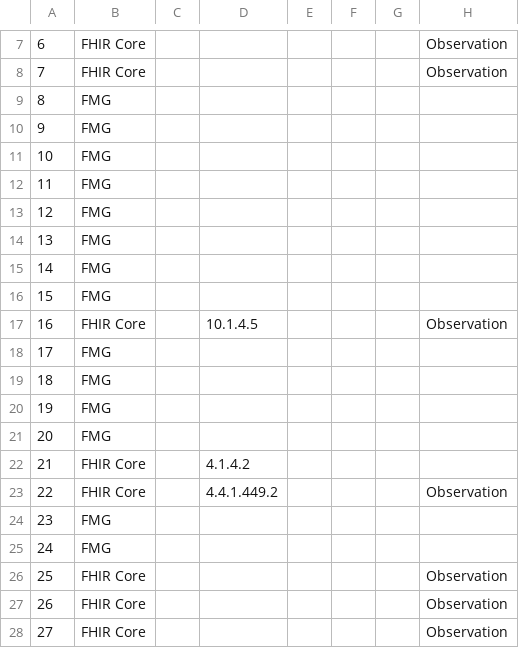
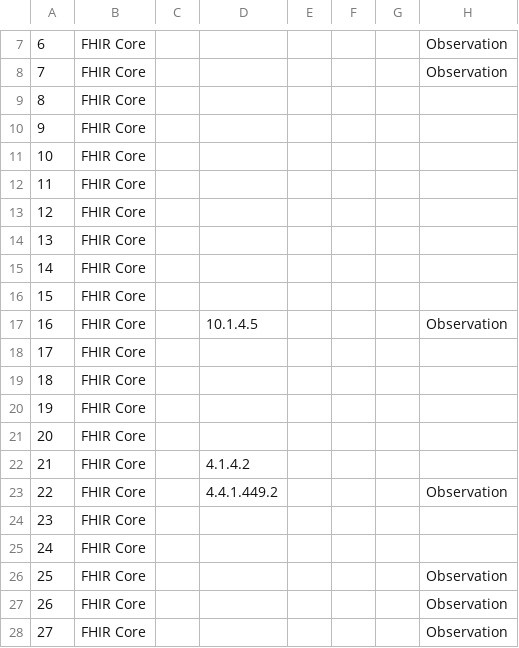
Before and after one commit to FHIR/documents, a CSV file: ballots/2018-09 R4/preload-csvs/ballotcomments_FHIR_R4_OBS_N2_2018SEP_clean.csv, drawn as a sheet; only a part is shown, gaps mark what is left out; the diff names each change by its address in the sheet, - before the commit and + after, or states it on an @@ line.

```diff
--- a/ballots/2018-09 R4/preload-csvs/ballotcomments_FHIR_R4_OBS_N2_2018SEP_clean.csv
+++ b/ballots/2018-09 R4/preload-csvs/ballotcomments_FHIR_R4_OBS_N2_2018SEP_clean.csv
-B9:B16: FMG
+B9:B16: FHIR Core
-B18:B21: FMG
+B18:B21: FHIR Core
-B24:B25: FMG
+B24:B25: FHIR Core
```
Also changed, not shown: ballots/2018-09 R4/preload-csvs/ballotcomments_FHIR_R4_TERMINOLOGY_N2_2018SEP_clean.csv, 2 other files.
